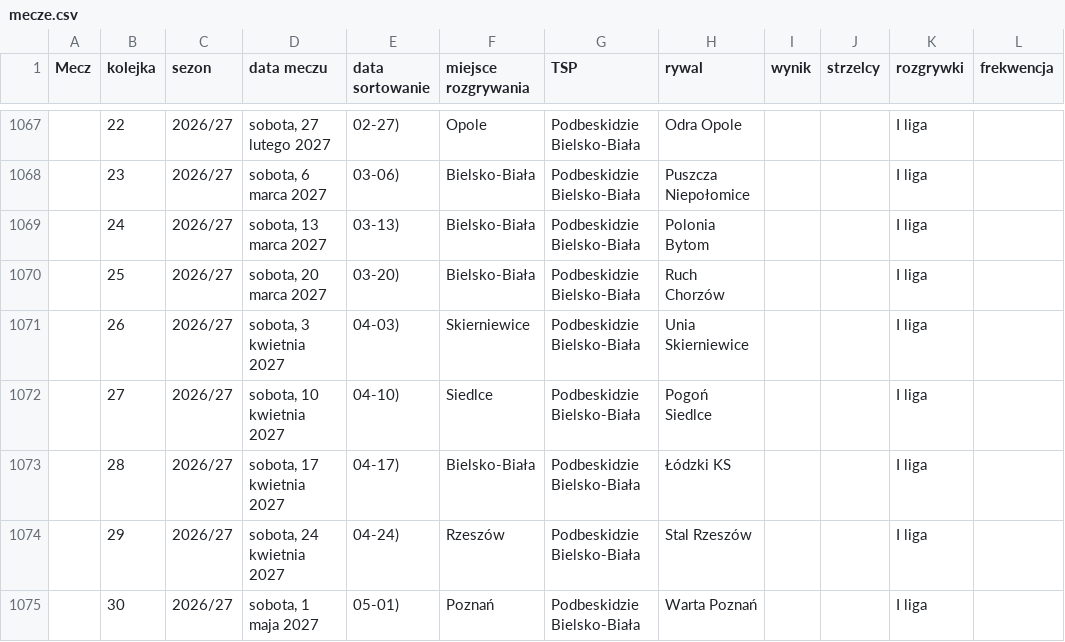
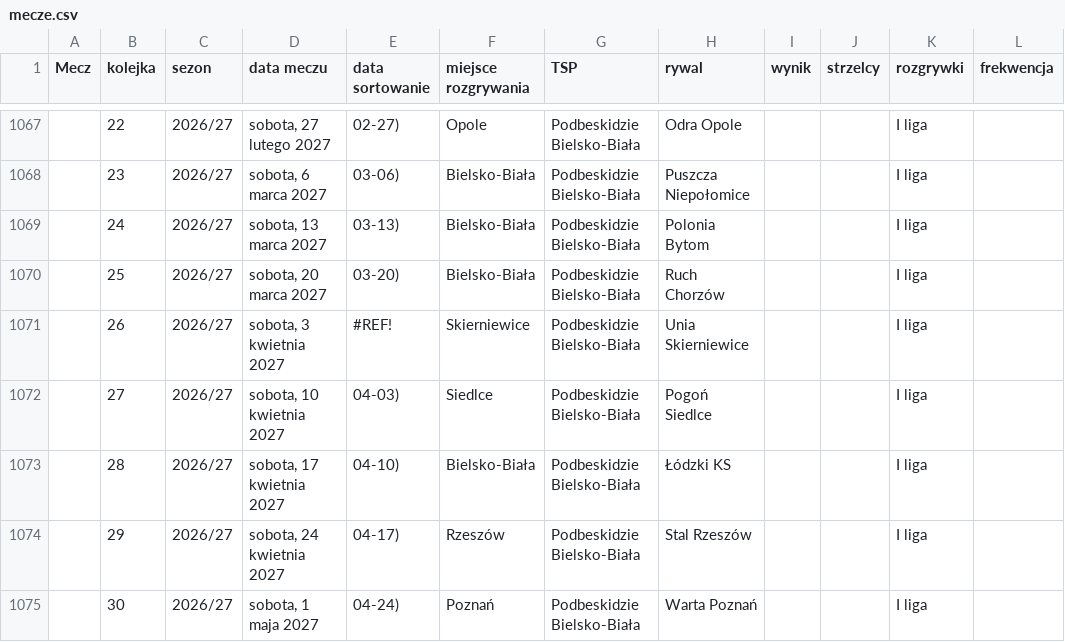
Before and after one commit to DomJer004/TSP_Baza, a CSV file: mecze.csv, drawn as a sheet; only a part is shown, gaps mark what is left out; the diff covers the shown part only; the diff names each change by its address in the sheet, - before the commit and + after, or states it on an @@ line.

Commit message:
Update mecze.csv

```diff
--- a/mecze.csv
+++ b/mecze.csv
-E1071 (data sortowanie): 04-03)
+E1071 (data sortowanie): #REF!
-E1072 (data sortowanie): 04-10)
+E1072 (data sortowanie): 04-03)
-E1073 (data sortowanie): 04-17)
+E1073 (data sortowanie): 04-10)
-E1074 (data sortowanie): 04-24)
+E1074 (data sortowanie): 04-17)
-E1075 (data sortowanie): 05-01)
+E1075 (data sortowanie): 04-24)
```
Also changed, not shown: 1 added row, 1 removed row and 14 edited cells elsewhere in this file.
